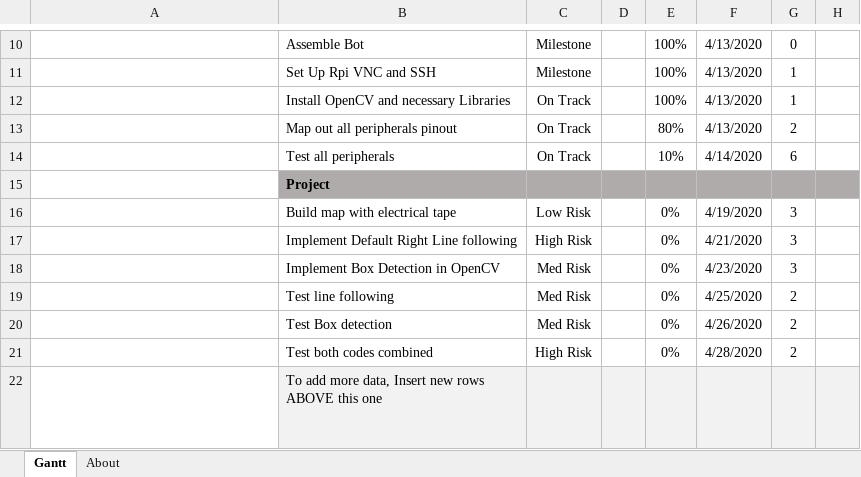
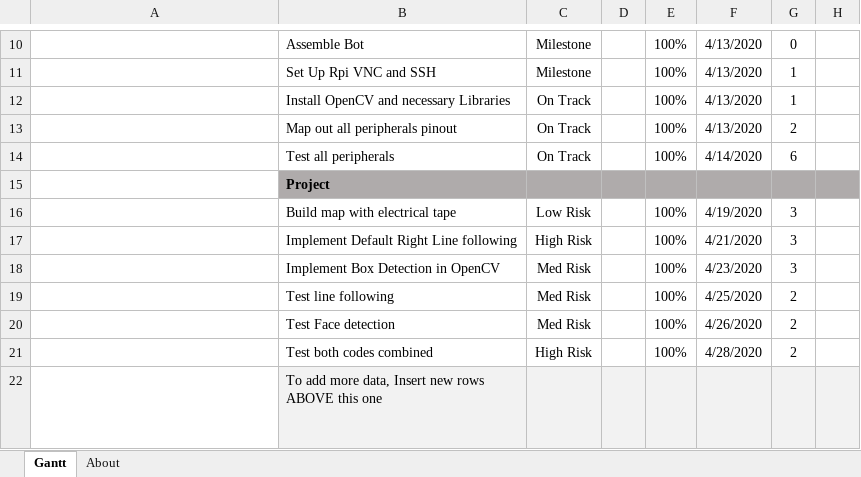
Before and after one commit to N3b3x/TankBot, an Excel workbook: ADMINISTRATIVE/Schedule.xlsx, sheet Gantt, drawn as a sheet; only a part is shown, gaps mark what is left out; long unchanged cells end in …; values as stored, in another font and other column widths than the file's, no borders; charts and pictures and conditional formats and table styles not drawn; the diff names each change by its address in the sheet, - before the commit and + after, or states it on an @@ line.

```diff
--- a/ADMINISTRATIVE/Schedule.xlsx (sheet Gantt)
+++ b/ADMINISTRATIVE/Schedule.xlsx (sheet Gantt)
-E13: 80%
+E13: 100%
-E14: 10%
+E14: 100%
-E16:E21: 0%
+E16:E21: 100%
-B20: Test Box detection
+B20: Test Face detection
```
Also changed, not shown: 1 other file.
